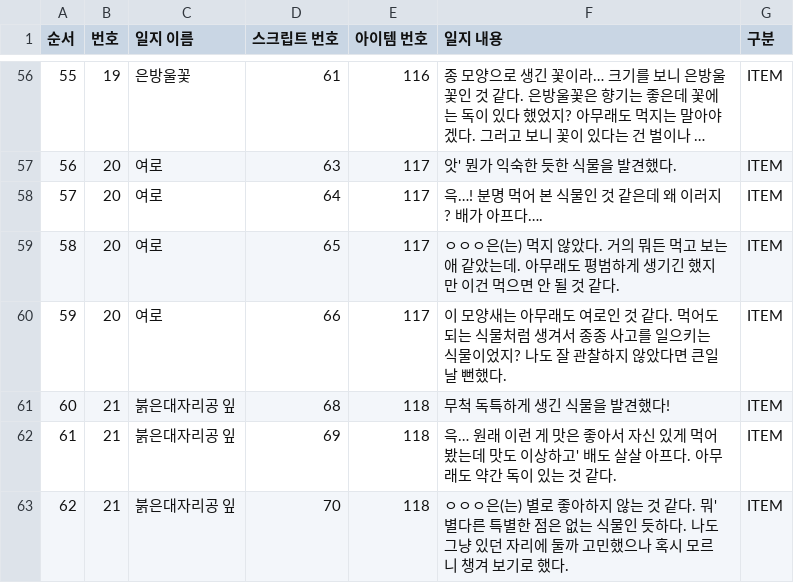
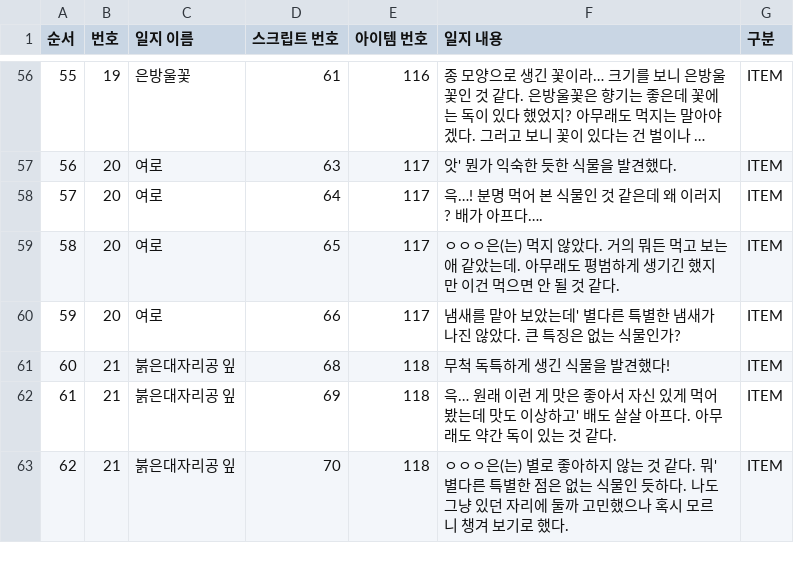
Before and after one commit to withtaylors/Hearus_MyCode2, a CSV file: Assets/Resources/Journey.csv, drawn as a sheet; only a part is shown, gaps mark what is left out; long unchanged cells end in …; the diff covers the shown part only.

Commit message:
일지 스크립트 수정본

```diff
--- a/Assets/Resources/Journey.csv
+++ b/Assets/Resources/Journey.csv
@@ -59,3 +59,3 @@
 58,20,여로,65,117,ㅇㅇㅇ은(는) 먹지 않았다. 거의 뭐든 먹고 보는 애 같았는데. 아무래도 평범하게 생기긴 했지만 이건 먹으면 안 될 것 같다.,ITEM
-59,20,여로,66,117,이 모양새는 아무래도 여로인 것 같다. 먹어도 되는 식물처럼 생겨서 종종 사고를 일으키는 식물이었지? 나도 잘 관찰하지 않았다면 큰일 날 뻔했다.,ITEM
+59,20,여로,66,117,냄새를 맡아 보았는데' 별다른 특별한 냄새가 나진 않았다. 큰 특징은 없는 식물인가?,ITEM
 60,21,붉은대자리공 잎,68,118,무척 독특하게 생긴 식물을 발견했다!,ITEM
```
Also changed, not shown: 6 edited cells elsewhere in this file, Assets/Resources/ItemScript.csv, Assets/Resources/OptionList.csv.
